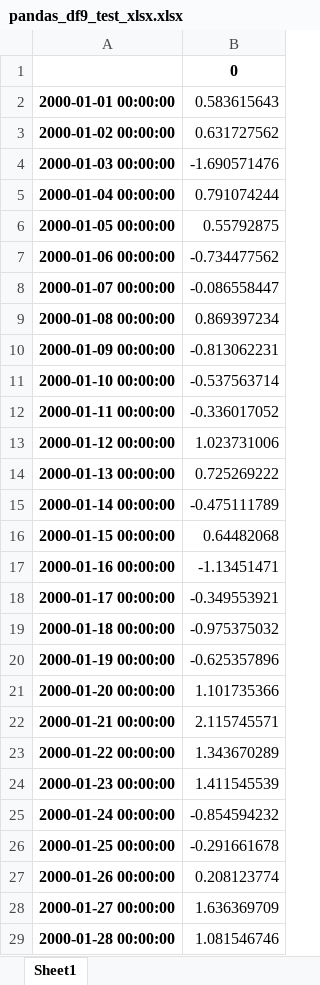
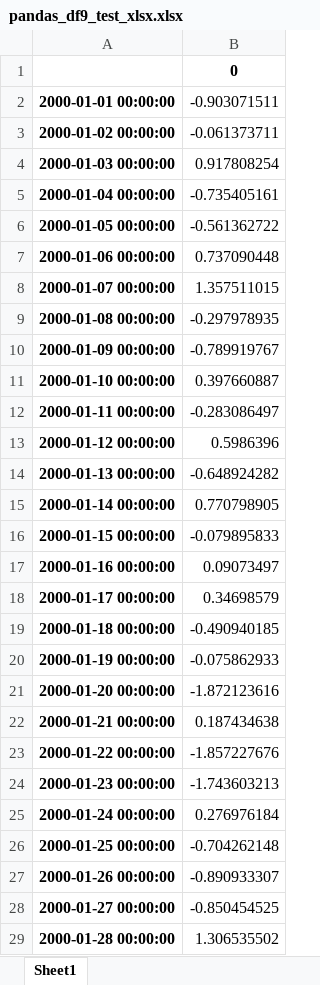
Before and after one commit to wgbcode/LearnAI, an Excel workbook: ThirdLibs/pandas_df9_test_xlsx.xlsx, sheet Sheet1, drawn as a sheet; only a part is shown; values as stored, in another font and other column widths than the file's, no borders; the diff covers the shown part only; the diff names each change by its address in the sheet, - before the commit and + after, or states it on an @@ line.

```diff
--- a/ThirdLibs/pandas_df9_test_xlsx.xlsx (sheet Sheet1)
+++ b/ThirdLibs/pandas_df9_test_xlsx.xlsx (sheet Sheet1)
-B2: 0.583615643
+B2: -0.903071511
-B3: 0.631727562
+B3: -0.061373711
-B4: -1.690571476
+B4: 0.917808254
-B5: 0.791074244
+B5: -0.735405161
-B6: 0.55792875
+B6: -0.561362722
-B7: -0.734477562
+B7: 0.737090448
-B8: -0.086558447
+B8: 1.357511015
-B9: 0.869397234
+B9: -0.297978935
-B10: -0.813062231
+B10: -0.789919767
-B11: -0.537563714
+B11: 0.397660887
-B12: -0.336017052
+B12: -0.283086497
-B13: 1.023731006
+B13: 0.5986396
-B14: 0.725269222
+B14: -0.648924282
-B15: -0.475111789
+B15: 0.770798905
-B16: 0.64482068
+B16: -0.079895833
-B17: -1.13451471
+B17: 0.09073497
-B18: -0.349553921
+B18: 0.34698579
-B19: -0.975375032
+B19: -0.490940185
-B20: -0.625357896
+B20: -0.075862933
-B21: 1.101735366
+B21: -1.872123616
-B22: 2.115745571
+B22: 0.187434638
-B23: 1.343670289
+B23: -1.857227676
-B24: 1.411545539
+B24: -1.743603213
-B25: -0.854594232
+B25: 0.276976184
-B26: -0.291661678
+B26: -0.704262148
-B27: 0.208123774
+B27: -0.890933307
-B28: 1.636369709
+B28: -0.850454525
-B29: 1.081546746
+B29: 1.306535502
```
Also changed, not shown: 972 edited cells elsewhere in this sheet, 4 other files.
